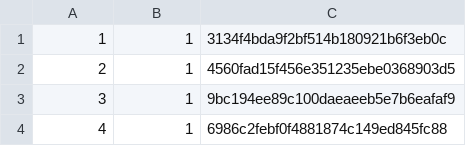
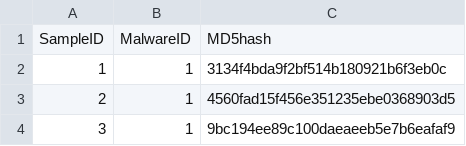
Before and after one commit to thomaspickup/QUB-CSC3002-Project, a CSV file: DataSet/sample_list.csv, drawn as a sheet; only a part is shown; the shorter side is filled out with more unchanged rows; the diff names each change by its address in the sheet, - before the commit and + after, or states it on an @@ line.

Commit message:
Modified samplelist compiler to add headers to csv files

```diff
--- a/DataSet/sample_list.csv
+++ b/DataSet/sample_list.csv
+row 1: SampleID | MalwareID | MD5hash
```
Also changed, not shown: 2 other files.
